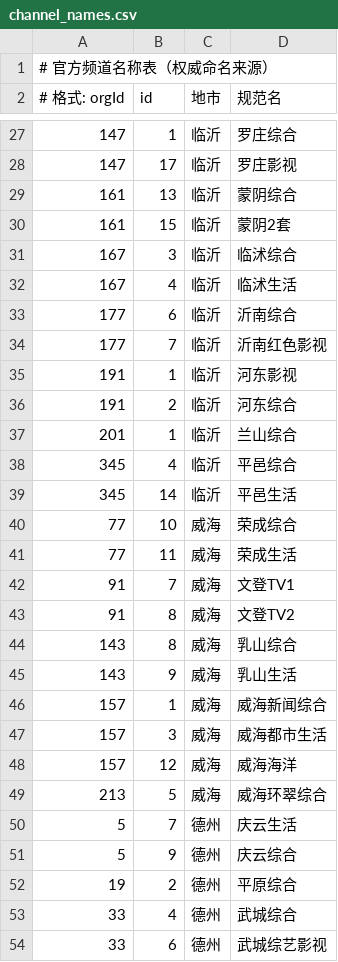
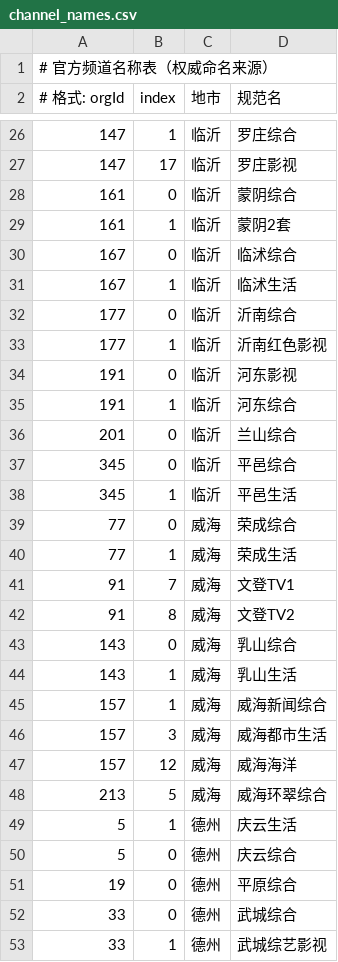
Before and after one commit to zsz520/iqilu, a CSV file: data/channel_names.csv, drawn as a sheet; only a part is shown, gaps mark what is left out; the diff covers the shown part only.

```diff
--- a/data/channel_names.csv
+++ b/data/channel_names.csv
@@ -1,2 +1,2 @@
 # 官方频道名称表（权威命名来源）
-# 格式: orgId,id,地市,规范名
+# 格式: orgId,index,地市,规范名
@@ -28,19 +27,19 @@
 147,17,临沂,罗庄影视
-161,13,临沂,蒙阴综合
-161,15,临沂,蒙阴2套
-167,3,临沂,临沭综合
-167,4,临沂,临沭生活
-177,6,临沂,沂南综合
-177,7,临沂,沂南红色影视
-191,1,临沂,河东影视
-191,2,临沂,河东综合
-201,1,临沂,兰山综合
-345,4,临沂,平邑综合
-345,14,临沂,平邑生活
-77,10,威海,荣成综合
-77,11,威海,荣成生活
+161,0,临沂,蒙阴综合
+161,1,临沂,蒙阴2套
+167,0,临沂,临沭综合
+167,1,临沂,临沭生活
+177,0,临沂,沂南综合
+177,1,临沂,沂南红色影视
+191,0,临沂,河东影视
+191,1,临沂,河东综合
+201,0,临沂,兰山综合
+345,0,临沂,平邑综合
+345,1,临沂,平邑生活
+77,0,威海,荣成综合
+77,1,威海,荣成生活
 91,7,威海,文登TV1
 91,8,威海,文登TV2
-143,8,威海,乳山综合
-143,9,威海,乳山生活
+143,0,威海,乳山综合
+143,1,威海,乳山生活
 157,1,威海,威海新闻综合
@@ -49,6 +48,6 @@
 213,5,威海,威海环翠综合
-5,7,德州,庆云生活
-5,9,德州,庆云综合
-19,2,德州,平原综合
-33,4,德州,武城综合
-33,6,德州,武城综艺影视
+5,1,德州,庆云生活
+5,0,德州,庆云综合
+19,0,德州,平原综合
+33,0,德州,武城综合
+33,1,德州,武城综艺影视
```
Also changed, not shown: 2 added rows, 1 removed row and 163 edited cells elsewhere in this file, 13 other files.
